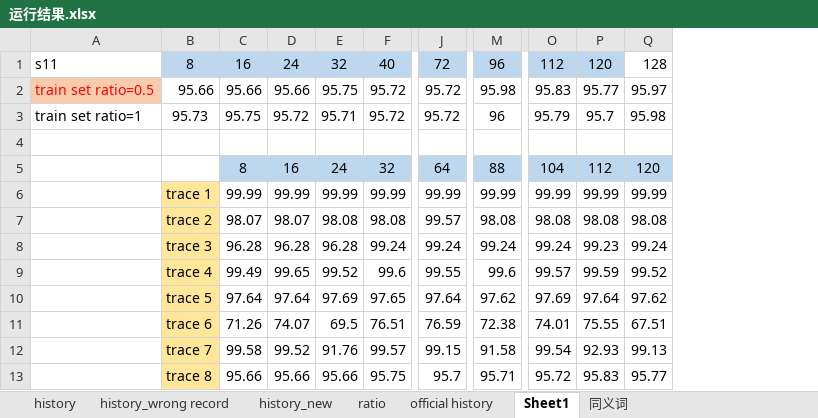
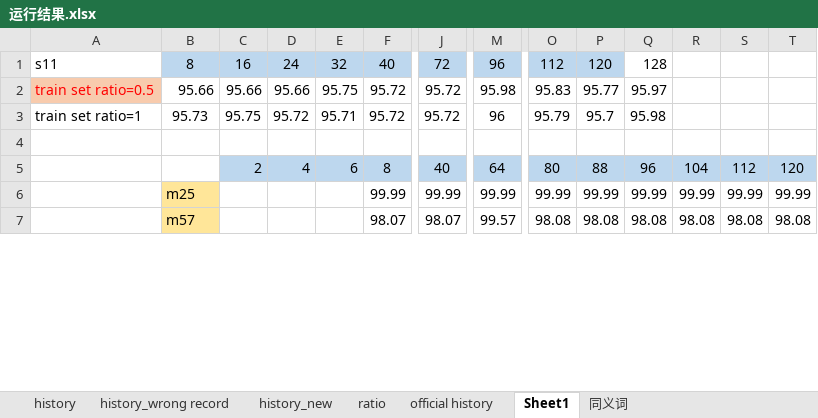
Before and after one commit to JieruZhang/Branch_classification, an Excel workbook: 运行结果.xlsx, sheet Sheet1, drawn as a sheet; only a part is shown, gaps mark what is left out; values as stored, in another font and other column widths than the file's, no borders; charts and pictures not drawn; removed rows and columns are numbered as before the commit, all else as after; rows hold the shown columns only; the diff covers the shown part only; the diff names each change by its address in the sheet, - before the commit and + after, or states it on an @@ line.

Commit message:
update

```diff
--- a/运行结果.xlsx (sheet Sheet1)
+++ b/运行结果.xlsx (sheet Sheet1)
+column O, rows 1-3: 112 | 95.83 | 95.79; rows 6-7: 99.99 | 98.08
+column P, rows 1-3: 120 | 95.77 | 95.7; rows 6-7: 99.99 | 98.08
+column Q, rows 1-3: 128 | 95.97 | 95.98; rows 6-7: 99.99 | 98.08
-R1: 112
+R1: (empty)
-R1:S1 fill: #BDD7EE
+R1:S1 fill: none
-S1: 120
+S1: (empty)
-T1: 128
+T1: (empty)
-R2: 95.83
+R2: (empty)
-S2: 95.77
+S2: (empty)
-T2: 95.97
+T2: (empty)
-R3: 95.79
+R3: (empty)
-S3: 95.7
+S3: (empty)
-T3: 95.98
+T3: (empty)
-row 5:  |  | 8 | 16 | 24 | 32 | 64 | 88 | 104 | 112 | 120
+row 5:  |  | 2 | 4 | 6 | 8 | 40 | 64 | 80 | 88 | 96 | 104 | 112 | 120
-B6: trace 1
+B6: m25
-C6: 99.99
+C6: (empty)
-D6: 99.99
+D6: (empty)
-E6: 99.99
+E6: (empty)
-B7: trace 2
+B7: m57
-C7: 98.07
+C7: (empty)
-D7: 98.07
+D7: (empty)
-E7: 98.08
+E7: (empty)
-F7: 98.08
+F7: 98.07
-J7: 99.57
+J7: 98.07
-M7: 98.08
+M7: 99.57
-row 8:  | trace 3 | 96.28 | 96.28 | 96.28 | 99.24 | 99.24 | 99.24 | 99.24 | 99.23 | 99.24
-row 9:  | trace 4 | 99.49 | 99.65 | 99.52 | 99.6 | 99.55 | 99.6 | 99.57 | 99.59 | 99.52
-row 10:  | trace 5 | 97.64 | 97.64 | 97.69 | 97.65 | 97.64 | 97.62 | 97.69 | 97.64 | 97.62
-row 11:  | trace 6 | 71.26 | 74.07 | 69.5 | 76.51 | 76.59 | 72.38 | 74.01 | 75.55 | 67.51
-row 12:  | trace 7 | 99.58 | 99.52 | 91.76 | 99.57 | 99.15 | 91.58 | 99.54 | 92.93 | 99.13
-row 13:  | trace 8 | 95.66 | 95.66 | 95.66 | 95.75 | 95.7 | 95.71 | 95.72 | 95.83 | 95.77
```
Also changed, not shown: 15 added rows, 11 removed rows, 115 edited cells and cell formats elsewhere in this sheet, sheet 同义词, charts or pictures.
